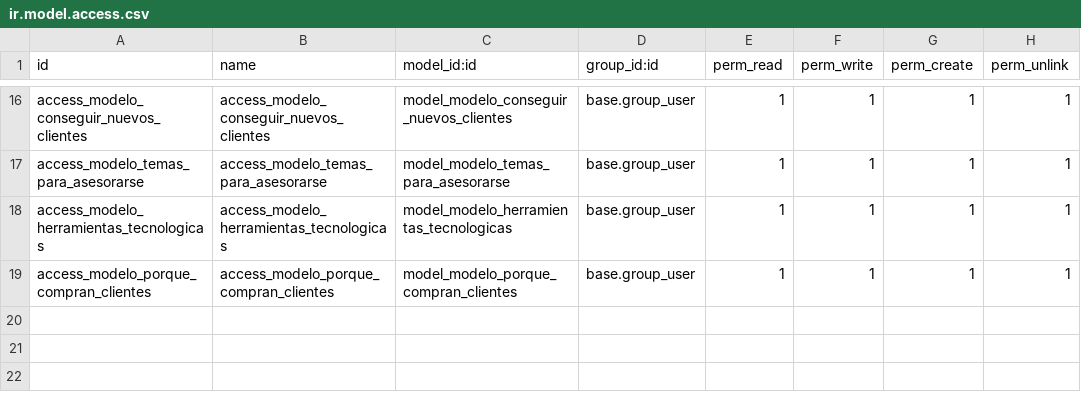
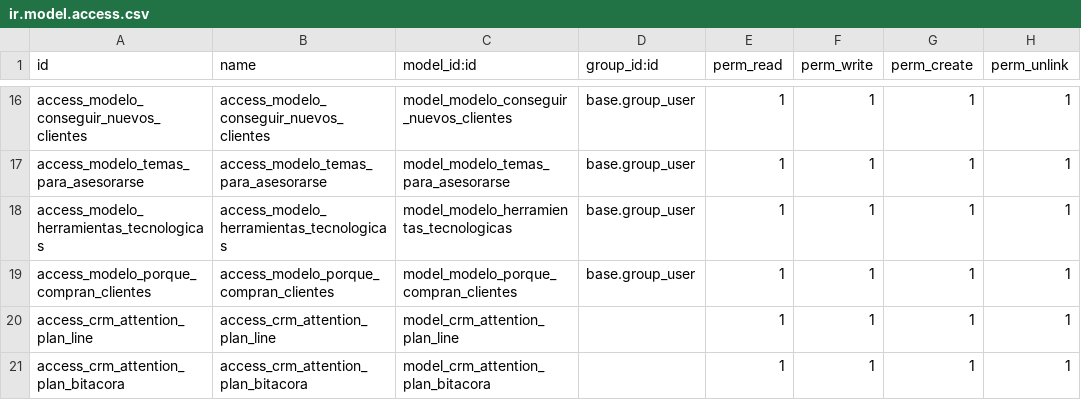
Before and after one commit to Intresco-SAS/crm_uni_forms, a CSV file: security/ir.model.access.csv, drawn as a sheet; only a part is shown, gaps mark what is left out; the diff names each change by its address in the sheet, - before the commit and + after, or states it on an @@ line.

```diff
--- a/security/ir.model.access.csv
+++ b/security/ir.model.access.csv
+row 20: access_crm_attention_plan_line | access_crm_attention_plan_line | model_crm_attention_plan_line |  | 1 | 1 | 1 | 1
+row 21: access_crm_attention_plan_bitacora | access_crm_attention_plan_bitacora | model_crm_attention_plan_bitacora |  | 1 | 1 | 1 | 1
```
Also changed, not shown: 2 other files.
